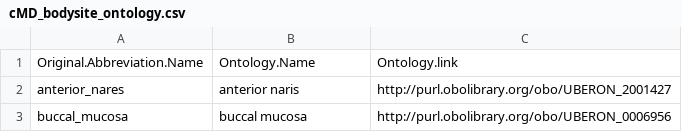
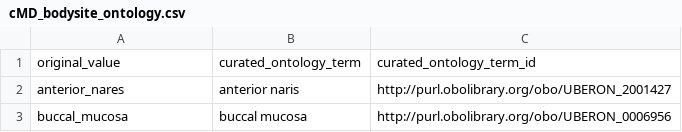
Before and after one commit to waldronlab/OmicsMLRepoData, a CSV file: curatedMetagenomicData/maps/cMD_bodysite_ontology.csv, drawn as a sheet; only a part is shown; removed rows and columns are numbered as before the commit, all else as after; the diff names each change by its address in the sheet, - before the commit and + after, or states it on an @@ line.

```diff
--- a/curatedMetagenomicData/maps/cMD_bodysite_ontology.csv
+++ b/curatedMetagenomicData/maps/cMD_bodysite_ontology.csv
-row 1: Original.Abbreviation.Name | Ontology.Name | Ontology.link
+row 1: original_value | curated_ontology_term | curated_ontology_term_id
```
Also changed, not shown: curatedMetagenomicData/maps/cMD_condition_ontology.csv, 2 other files.
